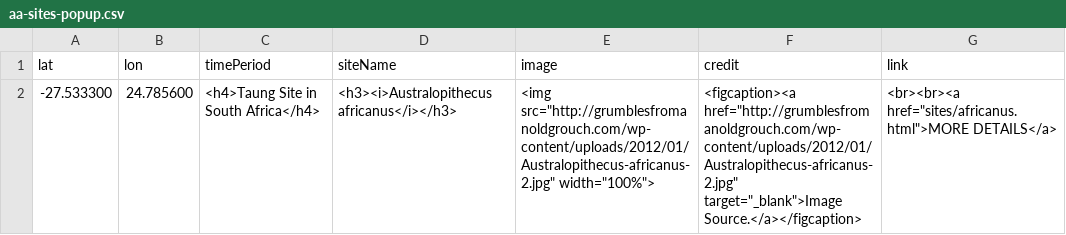
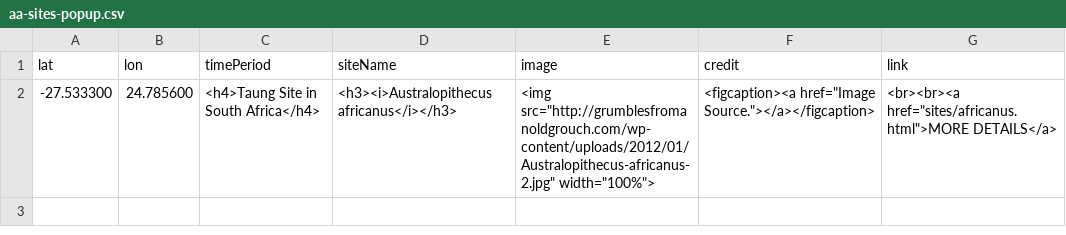
Before and after one commit to batkocl1/HFG, a CSV file: sites/aa-sites-popup.csv, drawn as a sheet.

Commit message:
Update aa-sites-popup.csv

```diff
--- a/sites/aa-sites-popup.csv
+++ b/sites/aa-sites-popup.csv
@@ -1,2 +1,2 @@
 lat,lon,timePeriod,siteName,image,credit,link
--27.533300, 24.785600,<h4>Taung Site in South Africa</h4>,<h3><i>Australopithecus africanus</i></h3>,<img src="http://grumblesfromanoldgrouch.com/wp-content/uploads/2012/01/Australopithecus-africanus-2.jpg" width="100%">,<figcaption><a href="http://grumblesfromanoldgrouch.com/wp-content/uploads/2012/01/Australopithecus-africanus-2.jpg" target="_blank">Image Source.</a></figcaption>,<br><br><a href="sites/africanus.html">MORE DETAILS</a>
+-27.533300, 24.785600,<h4>Taung Site in South Africa</h4>,<h3><i>Australopithecus africanus</i></h3>,<img src="http://grumblesfromanoldgrouch.com/wp-content/uploads/2012/01/Australopithecus-africanus-2.jpg" width="100%">,<figcaption><a href="Image Source."></a></figcaption>,<br><br><a href="sites/africanus.html">MORE DETAILS</a>
```
